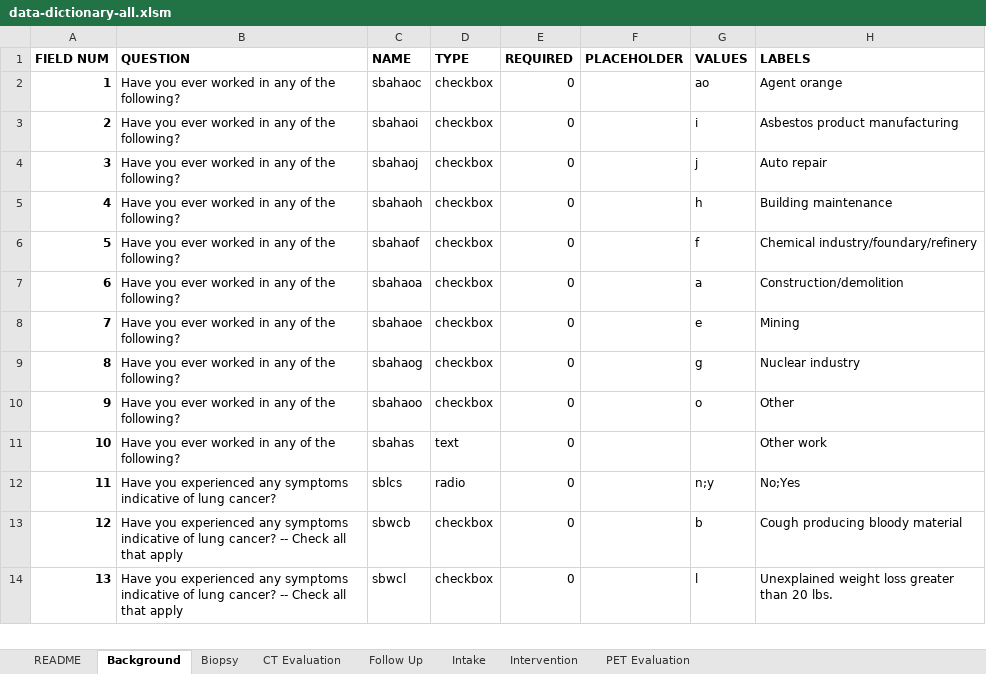
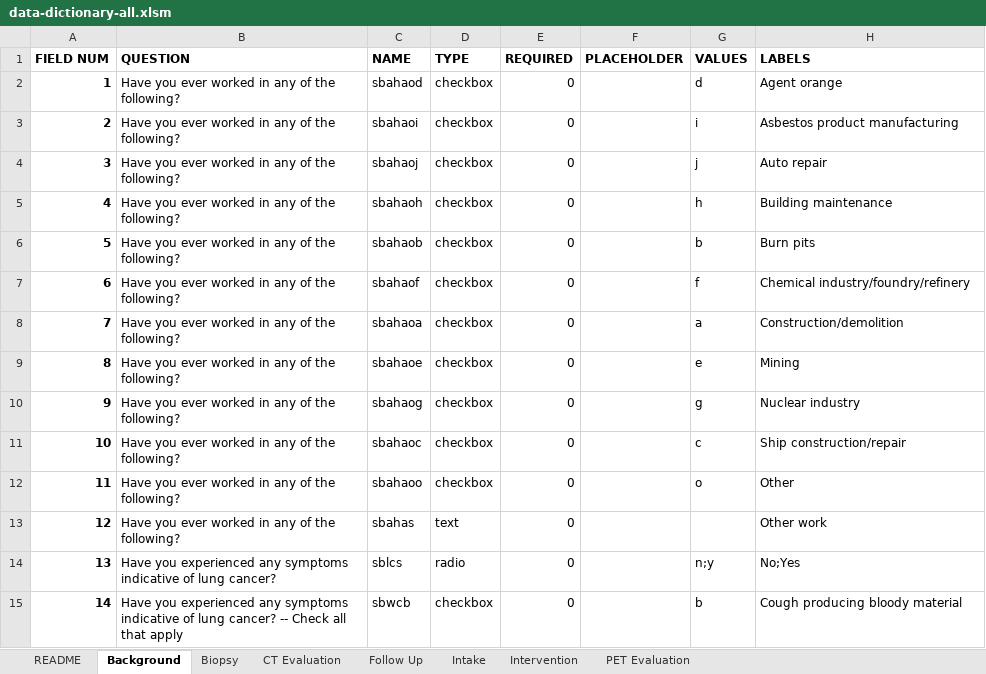
Before and after one commit to ParaxialTechnologies/SAMI-VAPALS-ELCAP, an Excel workbook: docs/form-fields/data-dictionary-all.xlsm, sheet Background, drawn as a sheet; only a part is shown; the shorter side is filled out with more unchanged rows; values as stored, in another font and other column widths than the file's, no borders; addresses are those after the commit; the diff names each change by its address in the sheet, - before the commit and + after, or states it on an @@ line.

Commit message:
Update intake form fields TSV.

```diff
--- a/docs/form-fields/data-dictionary-all.xlsm (sheet Background)
+++ b/docs/form-fields/data-dictionary-all.xlsm (sheet Background)
-C2 (NAME): sbahaoc
+C2 (NAME): sbahaod
-G2 (VALUES): ao
+G2 (VALUES): d
+row 6: 5 | Have you ever worked in any of the following? | sbahaob | checkbox | 0 |  | b | Burn pits
@@ column A (FIELD NUM) renumbered from row 7 down @@
-H7 (LABELS): Chemical industry/foundary/refinery
+H7 (LABELS): Chemical industry/foundry/refinery
+row 11: 10 | Have you ever worked in any of the following? | sbahaoc | checkbox | 0 |  | c | Ship construction/repair
```
Also changed, not shown: sheet Intake, sheet README, 1 other file.
